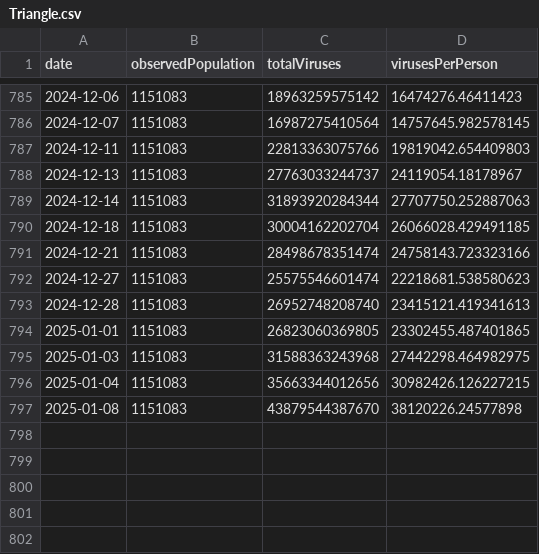
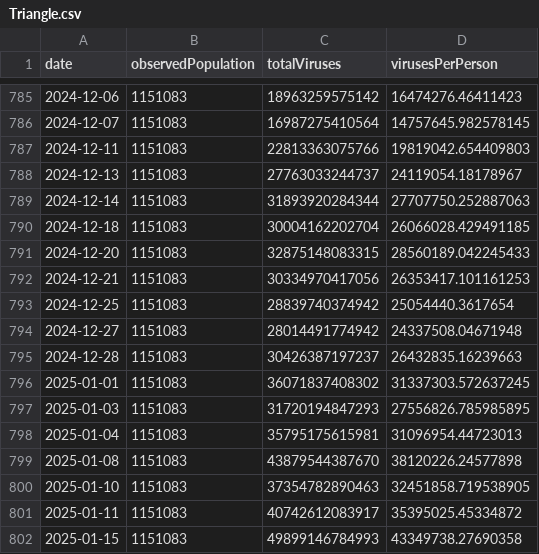
Before and after one commit to dball/triangle-covid, a CSV file: summaries/Triangle.csv, drawn as a sheet; only a part is shown, gaps mark what is left out.

```diff
--- a/summaries/Triangle.csv
+++ b/summaries/Triangle.csv
@@ -790,8 +790,13 @@ date,observedPopulation,totalViruses,virusesPerPerson
 2024-12-18,1151083,30004162202704,26066028.429491185
-2024-12-21,1151083,28498678351474,24758143.723323166
-2024-12-27,1151083,25575546601474,22218681.538580623
-2024-12-28,1151083,26952748208740,23415121.419341613
-2025-01-01,1151083,26823060369805,23302455.487401865
-2025-01-03,1151083,31588363243968,27442298.464982975
-2025-01-04,1151083,35663344012656,30982426.126227215
+2024-12-20,1151083,32875148083315,28560189.042245433
+2024-12-21,1151083,30334970417056,26353417.101161253
+2024-12-25,1151083,28839740374942,25054440.3617654
+2024-12-27,1151083,28014491774942,24337508.04671948
+2024-12-28,1151083,30426387197237,26432835.16239663
+2025-01-01,1151083,36071837408302,31337303.572637245
+2025-01-03,1151083,31720194847293,27556826.785985895
+2025-01-04,1151083,35795175615981,31096954.44723013
 2025-01-08,1151083,43879544387670,38120226.24577898
+2025-01-10,1151083,37354782890463,32451858.719538905
+2025-01-11,1151083,40742612083917,35395025.45334872
+2025-01-15,1151083,49899146784993,43349738.27690358
```
Also changed, not shown: summaries/Durham, Chapel Hill.csv, summaries/Raleigh.csv, 8 other files.
